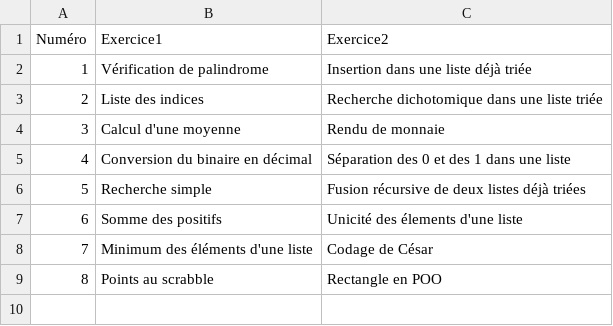
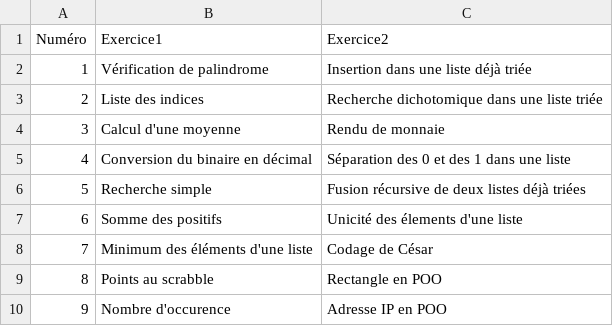
Before and after one commit to guarim/qcm-construction, a CSV file: docs/Terminale/Eval/EP blanches/sujets.csv, drawn as a sheet.

Commit message:
typo

```diff
--- a/docs/Terminale/Eval/EP blanches/sujets.csv
+++ b/docs/Terminale/Eval/EP blanches/sujets.csv
@@ -9 +9,2 @@ Numéro,Exercice1,Exercice2
 8,Points au scrabble, Rectangle en POO
+9,Nombre d'occurence, Adresse IP en POO
```
Also changed, not shown: 53 other files.
